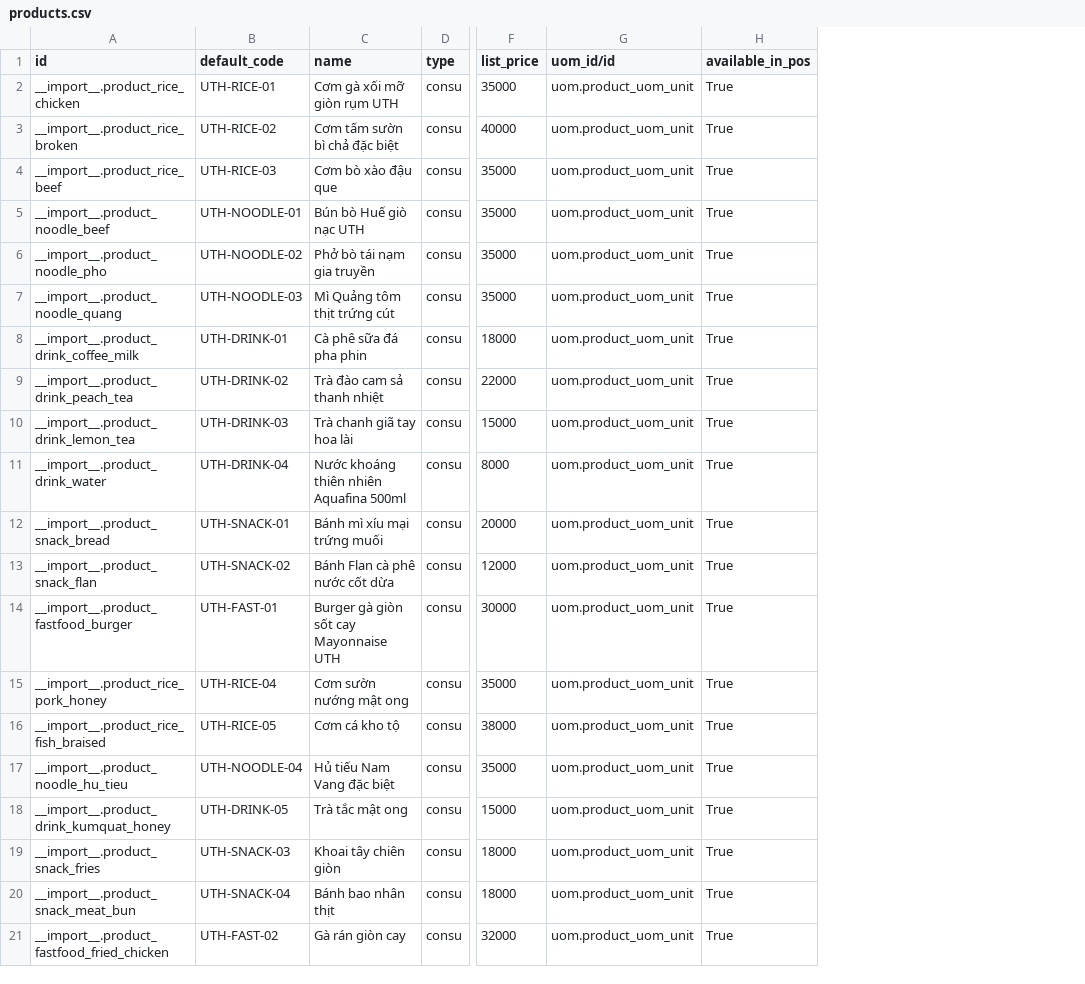
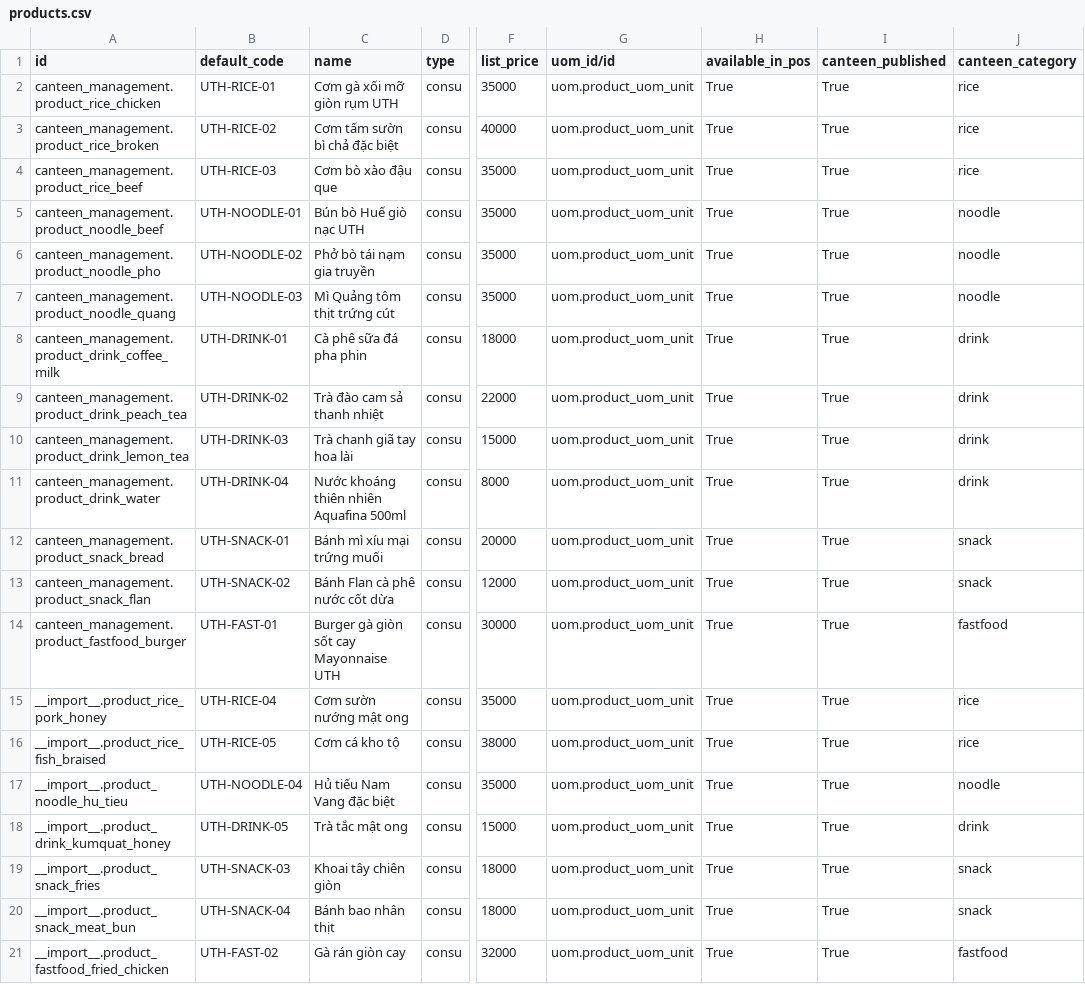
Before and after one commit to ThinhNguyen2005/uth-canteen-erp, a CSV file: functional/purchase_inventory/products.csv, drawn as a sheet; only a part is shown, gaps mark what is left out; the diff names each change by its address in the sheet, - before the commit and + after, or states it on an @@ line.

Commit message:
fix(ERP-16): align product import IDs and canteen fields

```diff
--- a/functional/purchase_inventory/products.csv
+++ b/functional/purchase_inventory/products.csv
+column I (canteen_published), rows 2-21: all True
+column J (canteen_category), rows 2-21: rice | rice | rice | noodle | noodle | noodle | drink | drink | drink | drink | snack | snack | fastfood | rice | rice | noodle | drink | snack | snack | fastfood
-A2 (id): __import__.product_rice_chicken
+A2 (id): canteen_management.product_rice_chicken
-A3 (id): __import__.product_rice_broken
+A3 (id): canteen_management.product_rice_broken
-A4 (id): __import__.product_rice_beef
+A4 (id): canteen_management.product_rice_beef
-A5 (id): __import__.product_noodle_beef
+A5 (id): canteen_management.product_noodle_beef
-A6 (id): __import__.product_noodle_pho
+A6 (id): canteen_management.product_noodle_pho
-A7 (id): __import__.product_noodle_quang
+A7 (id): canteen_management.product_noodle_quang
-A8 (id): __import__.product_drink_coffee_milk
+A8 (id): canteen_management.product_drink_coffee_milk
-A9 (id): __import__.product_drink_peach_tea
+A9 (id): canteen_management.product_drink_peach_tea
-A10 (id): __import__.product_drink_lemon_tea
+A10 (id): canteen_management.product_drink_lemon_tea
-A11 (id): __import__.product_drink_water
+A11 (id): canteen_management.product_drink_water
-A12 (id): __import__.product_snack_bread
+A12 (id): canteen_management.product_snack_bread
-A13 (id): __import__.product_snack_flan
+A13 (id): canteen_management.product_snack_flan
-A14 (id): __import__.product_fastfood_burger
+A14 (id): canteen_management.product_fastfood_burger
```
